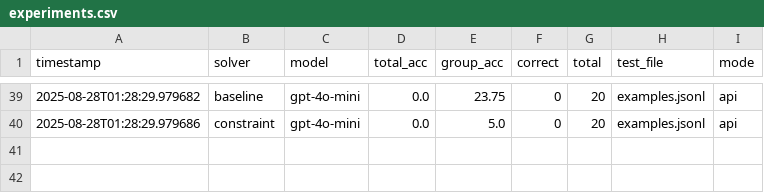
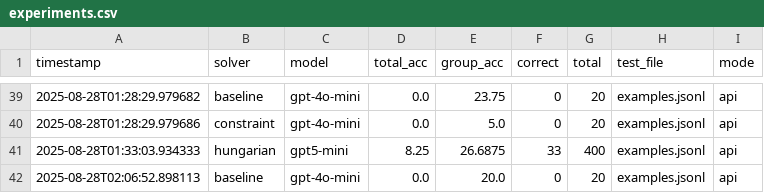
Before and after one commit to timholds/nyt-connections, a CSV file: experiments.csv, drawn as a sheet; only a part is shown, gaps mark what is left out; the diff names each change by its address in the sheet, - before the commit and + after, or states it on an @@ line.

Commit message:
cleanup readme, get dspy optimization to work with gpt5-mini

```diff
--- a/experiments.csv
+++ b/experiments.csv
+row 41: 2025-08-28T01:33:03.934333 | hungarian | gpt5-mini | 8.25 | 26.6875 | 33 | 400 | examples.jsonl | api
+row 42: 2025-08-28T02:06:52.898113 | baseline | gpt-4o-mini | 0.0 | 20.0 | 0 | 20 | examples.jsonl | api
```
Also changed, not shown: 7 other files.
